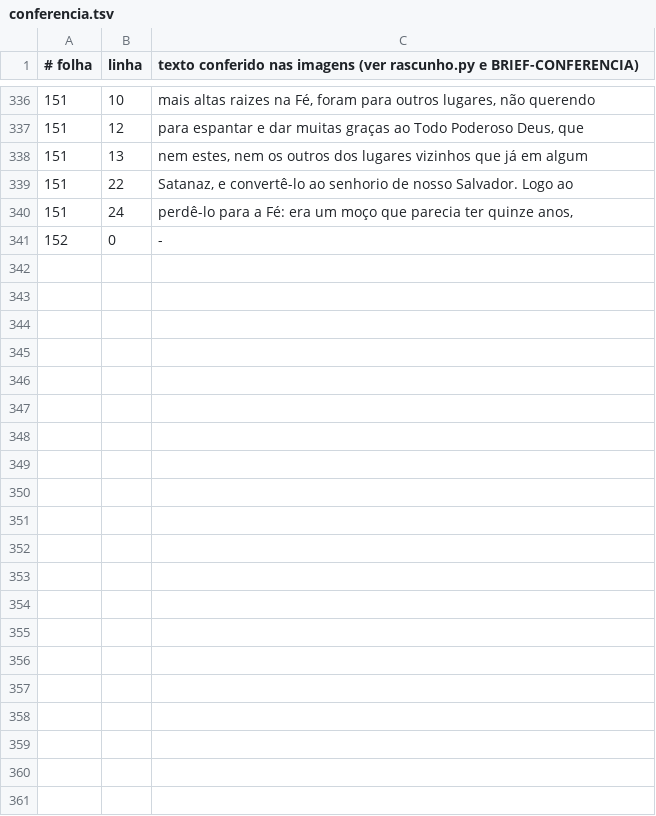
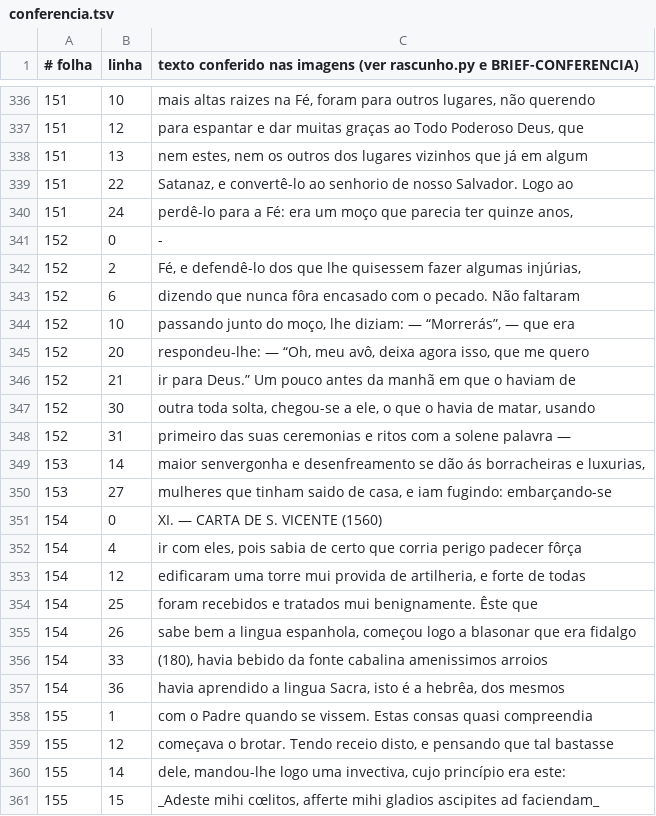
Before and after one commit to organizacoes-taioe/taioe-biblioteca, a TSV file: edicoes/cartas-anchieta/conferencia.tsv, drawn as a sheet; only a part is shown, gaps mark what is left out; the diff names each change by its address in the sheet, - before the commit and + after, or states it on an @@ line.

```diff
--- a/edicoes/cartas-anchieta/conferencia.tsv
+++ b/edicoes/cartas-anchieta/conferencia.tsv
+row 342: 152 | 2 | Fé, e defendê-lo dos que lhe quisessem fazer algumas injúrias,
+row 343: 152 | 6 | dizendo que nunca fôra encasado com o pecado. Não faltaram
+row 344: 152 | 10 | passando junto do moço, lhe diziam: — “Morrerás”, — que era
+row 345: 152 | 20 | respondeu-lhe: — “Oh, meu avô, deixa agora isso, que me quero
+row 346: 152 | 21 | ir para Deus.” Um pouco antes da manhã em que o haviam de
+row 347: 152 | 30 | outra toda solta, chegou-se a ele, o que o havia de matar, usando
+row 348: 152 | 31 | primeiro das suas ceremonias e ritos com a solene palavra —
+row 349: 153 | 14 | maior senvergonha e desenfreamento se dão ás borracheiras e luxurias,
+row 350: 153 | 27 | mulheres que tinham saido de casa, e iam fugindo: embarçando-se
+row 351: 154 | 0 | XI. — CARTA DE S. VICENTE (1560)
+row 352: 154 | 4 | ir com eles, pois sabia de certo que corria perigo padecer fôrça
+row 353: 154 | 12 | edificaram uma torre mui provida de artilheria, e forte de todas
+row 354: 154 | 25 | foram recebidos e tratados mui benignamente. Êste que
+row 355: 154 | 26 | sabe bem a lingua espanhola, começou logo a blasonar que era fidalgo
+row 356: 154 | 33 | (180), havia bebido da fonte cabalina amenissimos arroios
+row 357: 154 | 36 | havia aprendido a lingua Sacra, isto é a hebrêa, dos mesmos
+row 358: 155 | 1 | com o Padre quando se vissem. Estas consas quasi compreendia
+row 359: 155 | 12 | começava o brotar. Tendo receio disto, e pensando que tal bastasse
+row 360: 155 | 14 | dele, mandou-lhe logo uma invectiva, cujo princípio era este:
+row 361: 155 | 15 | _Adeste mihi cœlitos, afferte mihi gladios ascipites ad faciendam_
```
Also changed, not shown: 1 other file.
